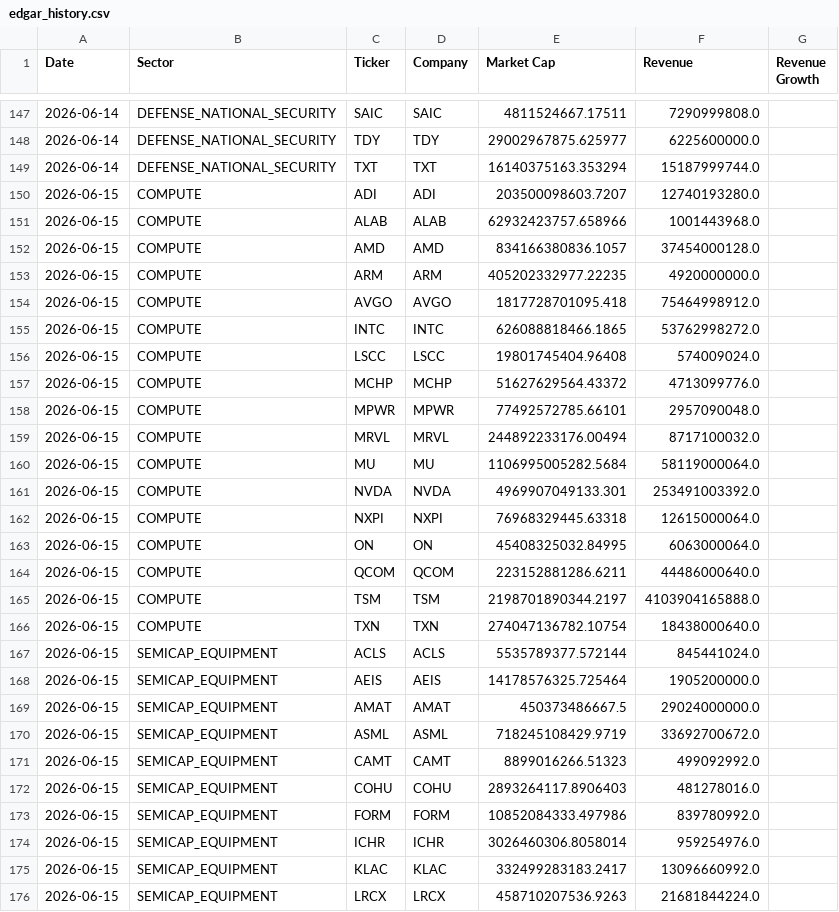
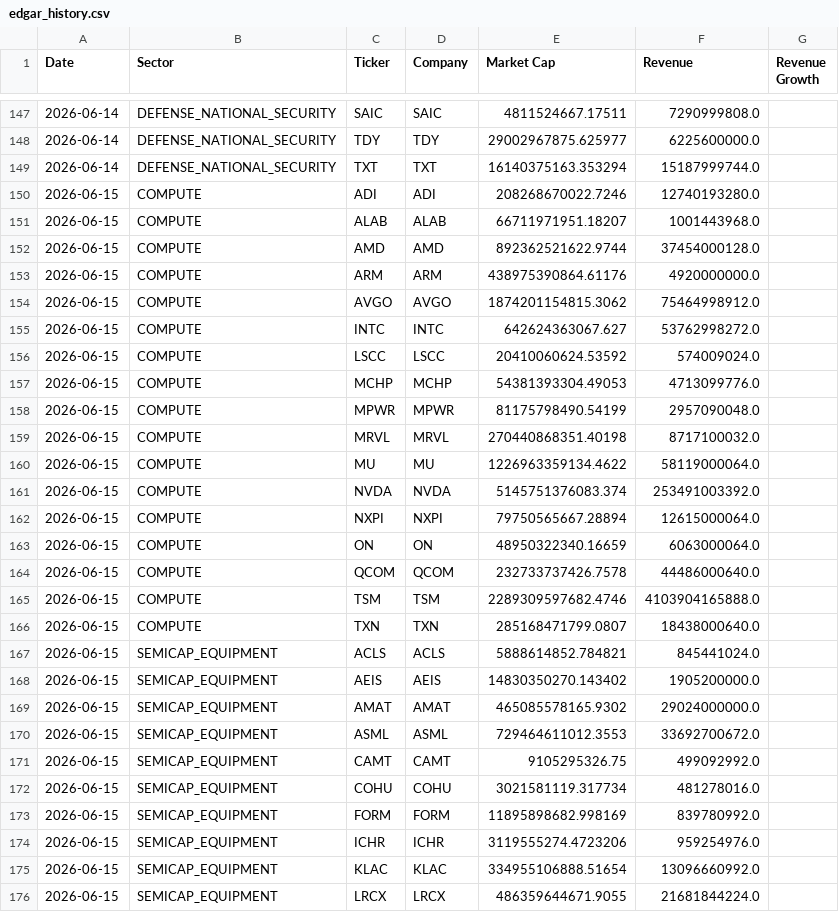
Before and after one commit to seenyoredave/ai_macro_git, a CSV file: archive/edgar_history.csv, drawn as a sheet; only a part is shown, gaps mark what is left out; the diff covers the shown part only.

```diff
--- a/archive/edgar_history.csv
+++ b/archive/edgar_history.csv
@@ -149,28 +149,28 @@ Date,Sector,Ticker,Company,Market Cap,Revenue,Revenue Growth
 2026-06-14,DEFENSE_NATIONAL_SECURITY,TXT,TXT,16140375163.353294,15187999744.0,
-2026-06-15,COMPUTE,ADI,ADI,203500098603.7207,12740193280.0,
-2026-06-15,COMPUTE,ALAB,ALAB,62932423757.658966,1001443968.0,
-2026-06-15,COMPUTE,AMD,AMD,834166380836.1057,37454000128.0,
-2026-06-15,COMPUTE,ARM,ARM,405202332977.22235,4920000000.0,
-2026-06-15,COMPUTE,AVGO,AVGO,1817728701095.418,75464998912.0,
-2026-06-15,COMPUTE,INTC,INTC,626088818466.1865,53762998272.0,
-2026-06-15,COMPUTE,LSCC,LSCC,19801745404.96408,574009024.0,
-2026-06-15,COMPUTE,MCHP,MCHP,51627629564.43372,4713099776.0,
-2026-06-15,COMPUTE,MPWR,MPWR,77492572785.66101,2957090048.0,
-2026-06-15,COMPUTE,MRVL,MRVL,244892233176.00494,8717100032.0,
-2026-06-15,COMPUTE,MU,MU,1106995005282.5684,58119000064.0,
-2026-06-15,COMPUTE,NVDA,NVDA,4969907049133.301,253491003392.0,
-2026-06-15,COMPUTE,NXPI,NXPI,76968329445.63318,12615000064.0,
-2026-06-15,COMPUTE,ON,ON,45408325032.84995,6063000064.0,
-2026-06-15,COMPUTE,QCOM,QCOM,223152881286.6211,44486000640.0,
-2026-06-15,COMPUTE,TSM,TSM,2198701890344.2197,4103904165888.0,
-2026-06-15,COMPUTE,TXN,TXN,274047136782.10754,18438000640.0,
-2026-06-15,SEMICAP_EQUIPMENT,ACLS,ACLS,5535789377.572144,845441024.0,
-2026-06-15,SEMICAP_EQUIPMENT,AEIS,AEIS,14178576325.725464,1905200000.0,
-2026-06-15,SEMICAP_EQUIPMENT,AMAT,AMAT,450373486667.5,29024000000.0,
-2026-06-15,SEMICAP_EQUIPMENT,ASML,ASML,718245108429.9719,33692700672.0,
-2026-06-15,SEMICAP_EQUIPMENT,CAMT,CAMT,8899016266.51323,499092992.0,
-2026-06-15,SEMICAP_EQUIPMENT,COHU,COHU,2893264117.8906403,481278016.0,
-2026-06-15,SEMICAP_EQUIPMENT,FORM,FORM,10852084333.497986,839780992.0,
-2026-06-15,SEMICAP_EQUIPMENT,ICHR,ICHR,3026460306.8058014,959254976.0,
-2026-06-15,SEMICAP_EQUIPMENT,KLAC,KLAC,332499283183.2417,13096660992.0,
-2026-06-15,SEMICAP_EQUIPMENT,LRCX,LRCX,458710207536.9263,21681844224.0,
+2026-06-15,COMPUTE,ADI,ADI,208268670022.7246,12740193280.0,
+2026-06-15,COMPUTE,ALAB,ALAB,66711971951.18207,1001443968.0,
+2026-06-15,COMPUTE,AMD,AMD,892362521622.9744,37454000128.0,
+2026-06-15,COMPUTE,ARM,ARM,438975390864.61176,4920000000.0,
+2026-06-15,COMPUTE,AVGO,AVGO,1874201154815.3062,75464998912.0,
+2026-06-15,COMPUTE,INTC,INTC,642624363067.627,53762998272.0,
+2026-06-15,COMPUTE,LSCC,LSCC,20410060624.53592,574009024.0,
+2026-06-15,COMPUTE,MCHP,MCHP,54381393304.49053,4713099776.0,
+2026-06-15,COMPUTE,MPWR,MPWR,81175798490.54199,2957090048.0,
+2026-06-15,COMPUTE,MRVL,MRVL,270440868351.40198,8717100032.0,
+2026-06-15,COMPUTE,MU,MU,1226963359134.4622,58119000064.0,
+2026-06-15,COMPUTE,NVDA,NVDA,5145751376083.374,253491003392.0,
+2026-06-15,COMPUTE,NXPI,NXPI,79750565667.28894,12615000064.0,
+2026-06-15,COMPUTE,ON,ON,48950322340.16659,6063000064.0,
+2026-06-15,COMPUTE,QCOM,QCOM,232733737426.7578,44486000640.0,
+2026-06-15,COMPUTE,TSM,TSM,2289309597682.4746,4103904165888.0,
+2026-06-15,COMPUTE,TXN,TXN,285168471799.0807,18438000640.0,
+2026-06-15,SEMICAP_EQUIPMENT,ACLS,ACLS,5888614852.784821,845441024.0,
+2026-06-15,SEMICAP_EQUIPMENT,AEIS,AEIS,14830350270.143402,1905200000.0,
+2026-06-15,SEMICAP_EQUIPMENT,AMAT,AMAT,465085578165.9302,29024000000.0,
+2026-06-15,SEMICAP_EQUIPMENT,ASML,ASML,729464611012.3553,33692700672.0,
+2026-06-15,SEMICAP_EQUIPMENT,CAMT,CAMT,9105295326.75,499092992.0,
+2026-06-15,SEMICAP_EQUIPMENT,COHU,COHU,3021581119.317734,481278016.0,
+2026-06-15,SEMICAP_EQUIPMENT,FORM,FORM,11895898682.998169,839780992.0,
+2026-06-15,SEMICAP_EQUIPMENT,ICHR,ICHR,3119555274.4723206,959254976.0,
+2026-06-15,SEMICAP_EQUIPMENT,KLAC,KLAC,334955106888.51654,13096660992.0,
+2026-06-15,SEMICAP_EQUIPMENT,LRCX,LRCX,486359644671.9055,21681844224.0,
```
Also changed, not shown: 121 edited cells elsewhere in this file, archive/benchmark_history.csv, archive/fred_history.csv, 6 other files.
